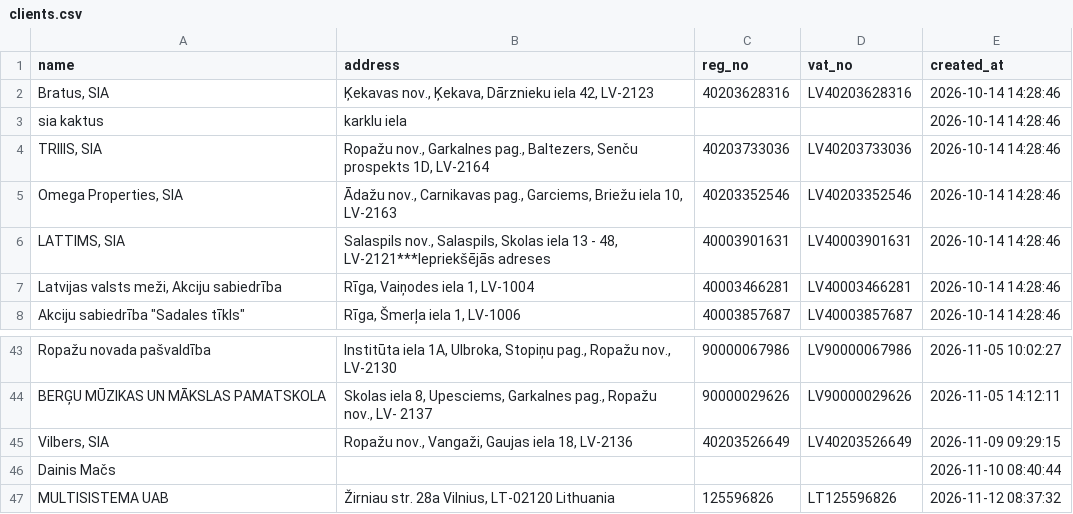
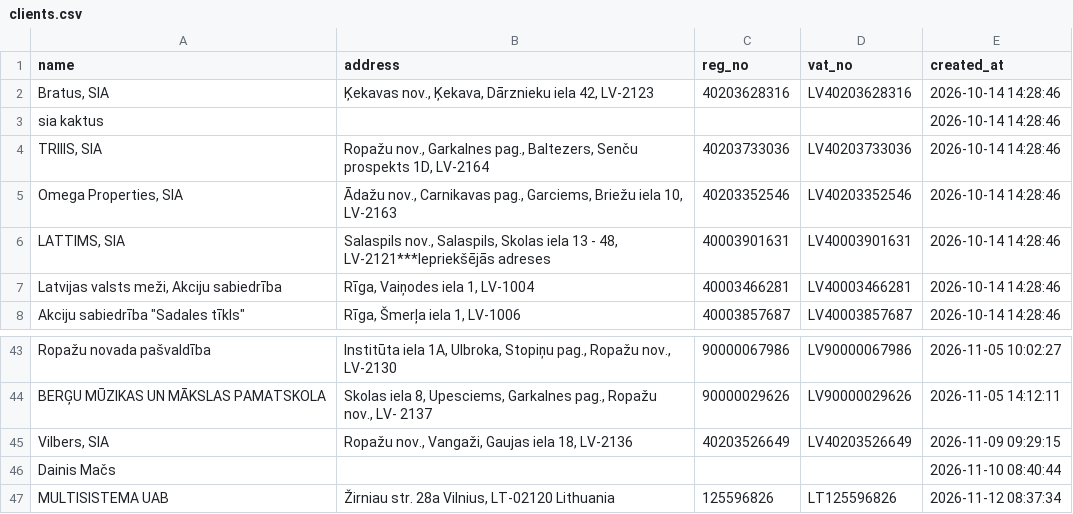
Before and after one commit to Andzhss/OnlinePavadzimes, a CSV file: OnlinePavadzimes/clients.csv, drawn as a sheet; only a part is shown, gaps mark what is left out.

Commit message:
Update clients.csv via App

```diff
--- a/OnlinePavadzimes/clients.csv
+++ b/OnlinePavadzimes/clients.csv
@@ -2,3 +2,3 @@ name,address,reg_no,vat_no,created_at
 "Bratus, SIA","Ķekavas nov., Ķekava, Dārznieku iela 42, LV-2123",40203628316,LV40203628316,2026-10-14 14:28:46
-sia kaktus,karklu iela ,,,2026-10-14 14:28:46
+sia kaktus,,,,2026-10-14 14:28:46
 "TRIIIS, SIA","Ropažu nov., Garkalnes pag., Baltezers, Senču prospekts 1D, LV-2164",40203733036,LV40203733036,2026-10-14 14:28:46
@@ -46,2 +46,2 @@ BERĢU MŪZIKAS UN MĀKSLAS PAMATSKOLA,"Skolas iela 8, Upesciems, Garkalnes pag.
 Dainis Mačs,,,,2026-11-10 08:40:44
-MULTISISTEMA UAB,"Žirniau str. 28a Vilnius, LT-02120 Lithuania",125596826,LT125596826,2026-11-12 08:37:32
+MULTISISTEMA UAB,"Žirniau str. 28a Vilnius, LT-02120 Lithuania",125596826,LT125596826,2026-11-12 08:37:34
```
